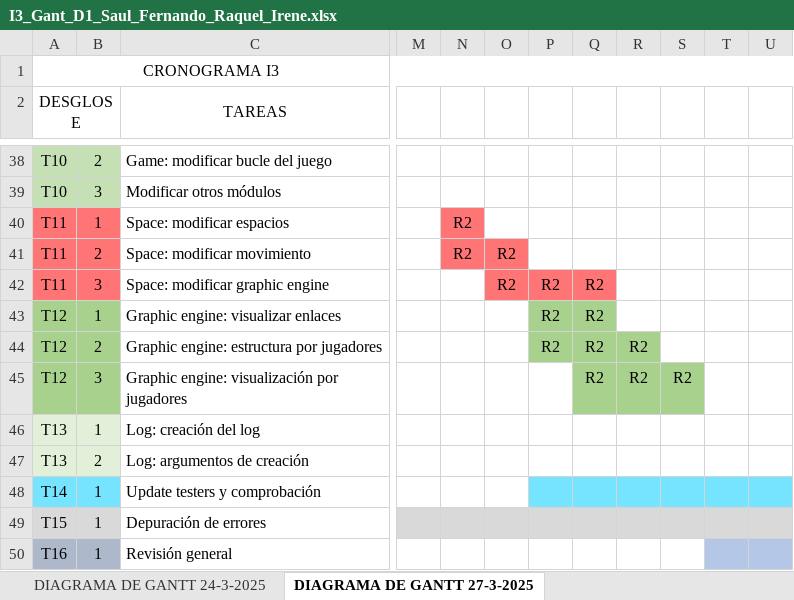
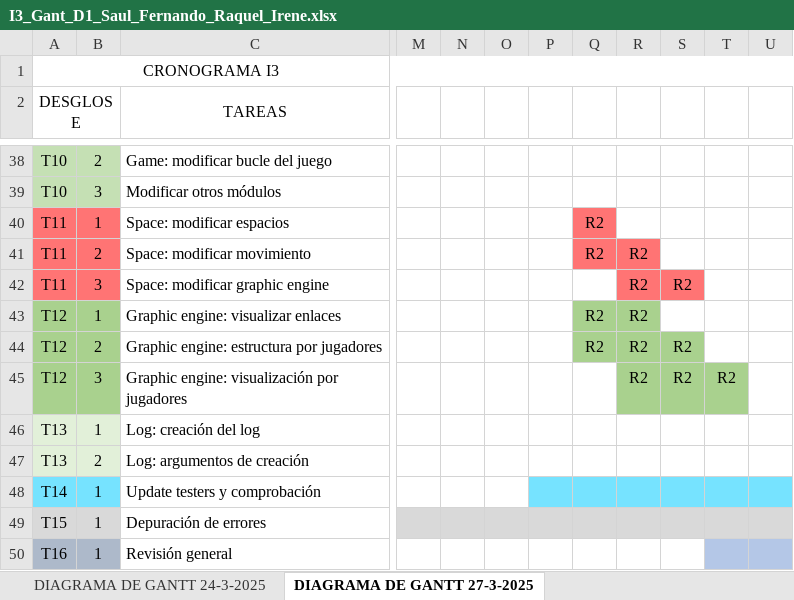
Before and after one commit to TheOneCalledLuas/Pprog_conversation, an Excel workbook: Reuniones_Coordinacion/I3_Gant_D1_Saul_Fernando_Raquel_Irene.xlsx, sheet DIAGRAMA DE GANTT 27-3-2025, drawn as a sheet; only a part is shown, gaps mark what is left out; values as stored, in another font and other column widths than the file's, no borders; the diff names each change by its address in the sheet, - before the commit and + after, or states it on an @@ line.

Commit message:
Actas+Diagrama

```diff
--- a/Reuniones_Coordinacion/I3_Gant_D1_Saul_Fernando_Raquel_Irene.xlsx (sheet DIAGRAMA DE GANTT 27-3-2025)
+++ b/Reuniones_Coordinacion/I3_Gant_D1_Saul_Fernando_Raquel_Irene.xlsx (sheet DIAGRAMA DE GANTT 27-3-2025)
-N40:N41: R2
+N40:N41: (empty)
-N40 fill: #FF7474
+N40 fill: none
-Q40:Q41: (empty)
+Q40:Q41: R2
-Q40 fill: none
+Q40 fill: #FF7474
-N41:O41 fill: #FF7474
+N41:O41 fill: none
-O41:O42: R2
+O41:O42: (empty)
-Q41:R41 fill: none
+Q41:R41 fill: #FF7474
-R41:R43: (empty)
+R41:R43: R2
-O42:Q42 fill: #FF7474
+O42:Q42 fill: none
-P42:P44: R2
+P42:P44: (empty)
-Q42: R2
+Q42: (empty)
-R42:S42 fill: none
+R42:S42 fill: #FF7474
-S42: (empty)
+S42: R2
-P43:P44 fill: #A9D18E
+P43:P44 fill: none
-R43 fill: none
+R43 fill: #A9D18E
-S44: (empty)
+S44: R2
-S44 fill: none
+S44 fill: #A9D18E
-Q45: R2
+Q45: (empty)
-Q45 fill: #A9D18E
+Q45 fill: none
-T45: (empty)
+T45: R2
-T45 fill: none
+T45 fill: #A9D18E
```
Also changed, not shown: sheet DIAGRAMA DE GANTT 31-3-2025, 3 other files.
